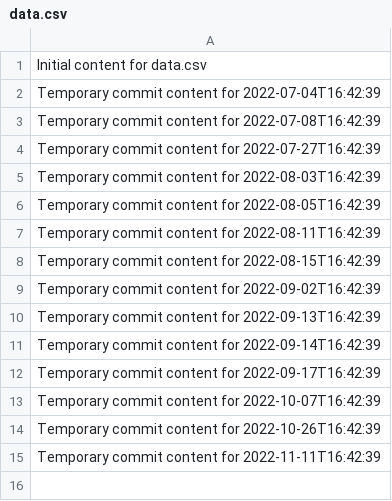
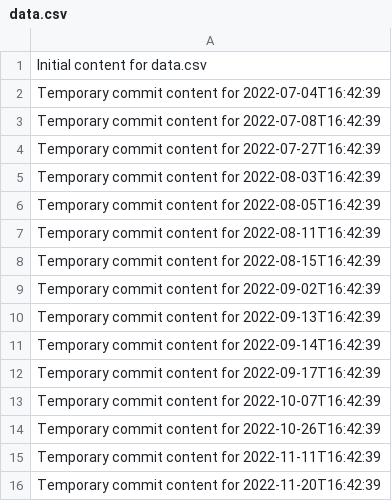
Before and after one commit to git86/cloud-365-i, a CSV file: data.csv, drawn as a sheet.

```diff
--- a/data.csv
+++ b/data.csv
@@ -15 +15,2 @@ Temporary commit content for 2022-10-26T16:42:39
 Temporary commit content for 2022-11-11T16:42:39
+Temporary commit content for 2022-11-20T16:42:39
```
